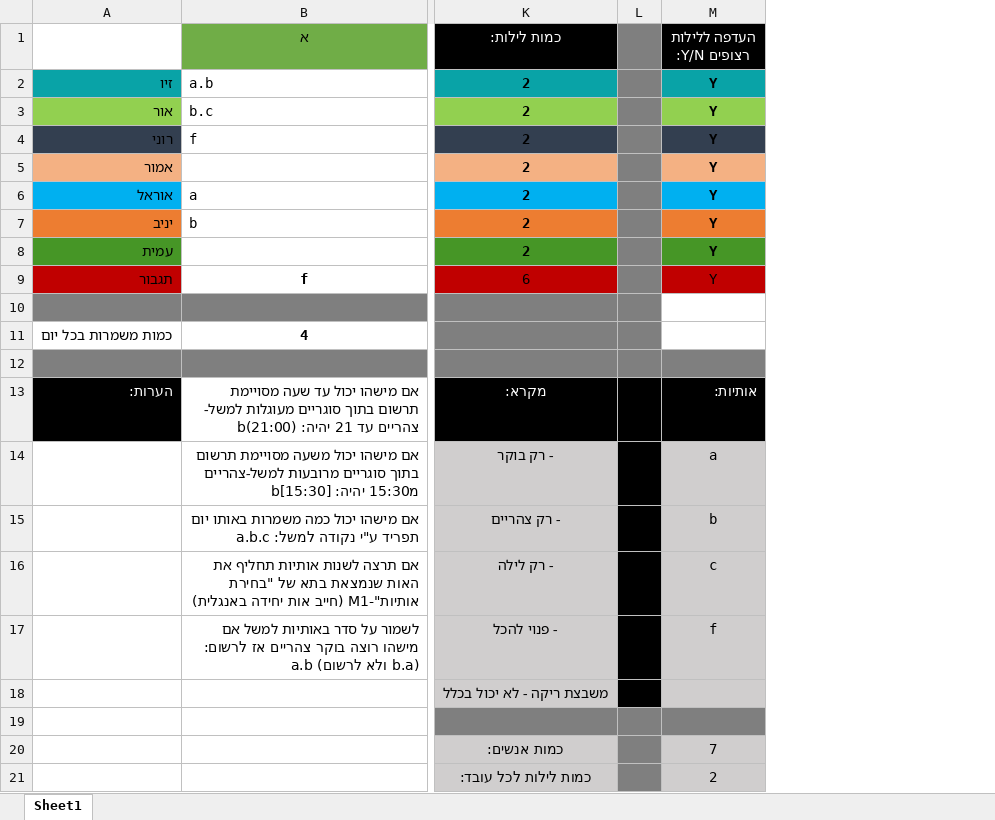
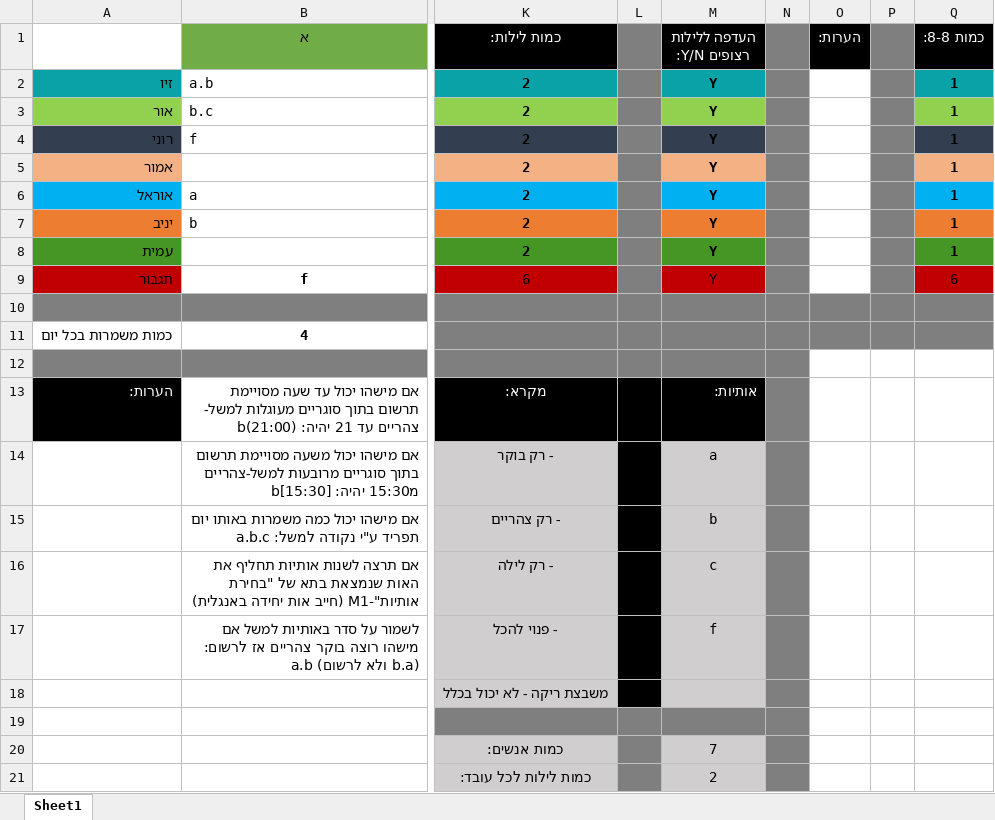
Before and after one commit to OBaca/Schedule-Maker, an Excel workbook: manual/תבנית זמינות.xlsx, sheet Sheet1, drawn as a sheet; only a part is shown, gaps mark what is left out; values as stored, in another font and other column widths than the file's, no borders; charts and pictures not drawn; the diff names each change by its address in the sheet, - before the commit and + after, or states it on an @@ line.

```diff
--- a/manual/תבנית זמינות.xlsx (sheet Sheet1)
+++ b/manual/תבנית זמינות.xlsx (sheet Sheet1)
+column N, empty
+column O (הערות:), empty
+column P, empty
+column Q (כמות 8-8:), rows 2-9: 1 | 1 | 1 | 1 | 1 | 1 | 1 | 6
-M10:M11 fill: none
+M10:M11 fill: #7F7F7F
```
Also changed, not shown: RESULTS/Week_13_Year_2024/(0) סידור מוכן.xlsx, Template/תבנית זמינות.xlsx, 16 other files.
